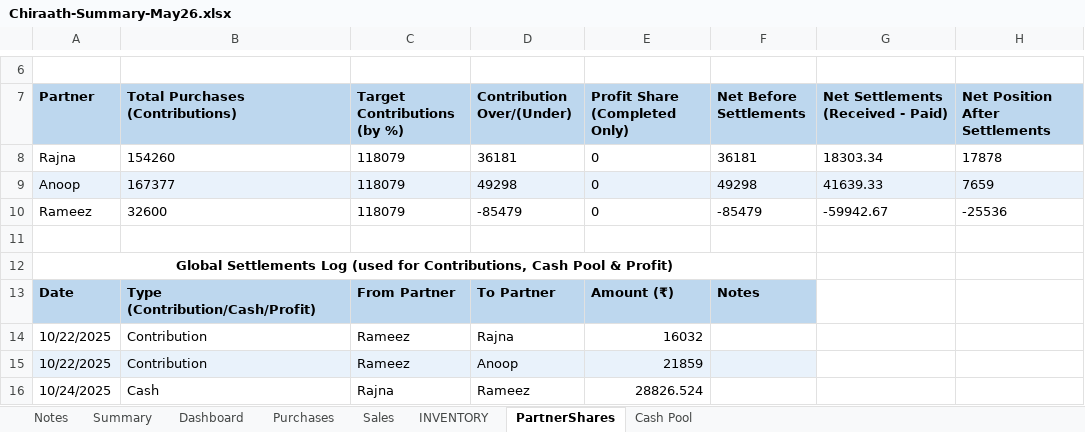
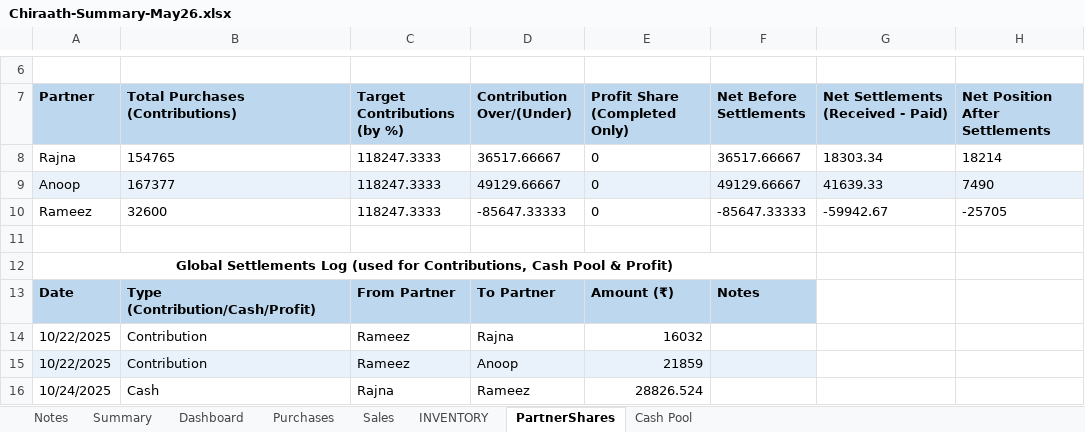
Before and after one commit to anoopp87/chiraath-partner-dashboard, an Excel workbook: docs/Chiraath-Summary-May26.xlsx, sheet PartnerShares, drawn as a sheet; only a part is shown, gaps mark what is left out; values as stored, in another font and other column widths than the file's, no borders; the diff names each change by its address in the sheet, - before the commit and + after, or states it on an @@ line.

```diff
--- a/docs/Chiraath-Summary-May26.xlsx (sheet PartnerShares)
+++ b/docs/Chiraath-Summary-May26.xlsx (sheet PartnerShares)
-B8 (Total Purchases (Contributions)): 154260
+B8 (Total Purchases (Contributions)): 154765
-C8:C10 (Target Contributions (by %)): 118079
+C8:C10 (Target Contributions (by %)): 118247.3333
-D8 (Contribution Over/(Under)): 36181
+D8 (Contribution Over/(Under)): 36517.66667
-F8 (Net Before Settlements): 36181
+F8 (Net Before Settlements): 36517.66667
-H8 (Net Position After Settlements): 17878
+H8 (Net Position After Settlements): 18214
-D9 (Contribution Over/(Under)): 49298
+D9 (Contribution Over/(Under)): 49129.66667
-F9 (Net Before Settlements): 49298
+F9 (Net Before Settlements): 49129.66667
-H9 (Net Position After Settlements): 7659
+H9 (Net Position After Settlements): 7490
-D10 (Contribution Over/(Under)): -85479
+D10 (Contribution Over/(Under)): -85647.33333
-F10 (Net Before Settlements): -85479
+F10 (Net Before Settlements): -85647.33333
-H10 (Net Position After Settlements): -25536
+H10 (Net Position After Settlements): -25705
```
Also changed, not shown: sheet Summary, sheet Dashboard, sheet Cash Pool, sheet Sales, sheet Purchases, charts or pictures, input/Chiraath - Business Summary.xlsx, 5 other files.
